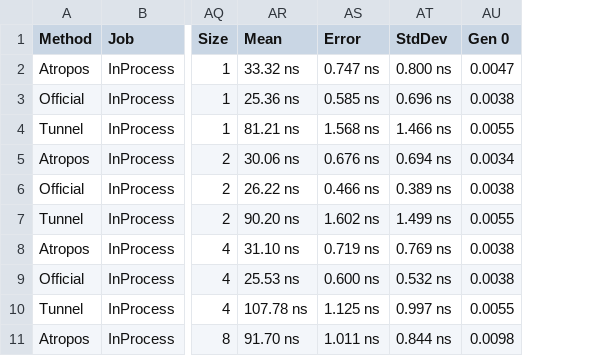
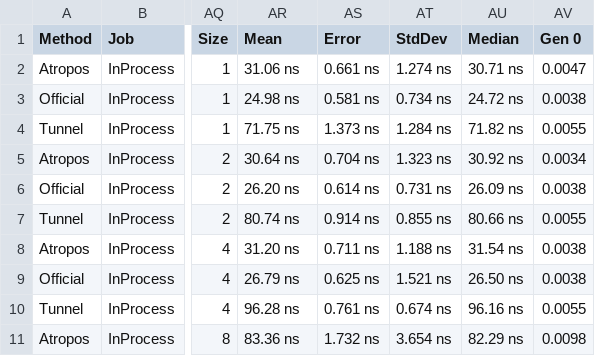
Before and after one commit to evilguest/atropos, a CSV file: Atropos.Benchmarks/BenchmarkDotNet.Artifacts/results/Atropos.Benchmarks.Deque.EnqueueInt-report.csv, drawn as a sheet; only a part is shown, gaps mark what is left out; the diff covers the shown part only; the diff names each change by its address in the sheet, - before the commit and + after, or states it on an @@ line.

Commit message:
Updating the benchmark results

```diff
--- a/Atropos.Benchmarks/BenchmarkDotNet.Artifacts/results/Atropos.Benchmarks.Deque.EnqueueInt-report.csv
+++ b/Atropos.Benchmarks/BenchmarkDotNet.Artifacts/results/Atropos.Benchmarks.Deque.EnqueueInt-report.csv
+column AU (Median), rows 2-11: 30.71 ns | 24.72 ns | 71.82 ns | 30.92 ns | 26.09 ns | 80.66 ns | 31.54 ns | 26.50 ns | 96.16 ns | 82.29 ns
-AR2 (Mean): 33.32 ns
+AR2 (Mean): 31.06 ns
-AS2 (Error): 0.747 ns
+AS2 (Error): 0.661 ns
-AT2 (StdDev): 0.800 ns
+AT2 (StdDev): 1.274 ns
-AR3 (Mean): 25.36 ns
+AR3 (Mean): 24.98 ns
-AS3 (Error): 0.585 ns
+AS3 (Error): 0.581 ns
-AT3 (StdDev): 0.696 ns
+AT3 (StdDev): 0.734 ns
-AR4 (Mean): 81.21 ns
+AR4 (Mean): 71.75 ns
-AS4 (Error): 1.568 ns
+AS4 (Error): 1.373 ns
-AT4 (StdDev): 1.466 ns
+AT4 (StdDev): 1.284 ns
-AR5 (Mean): 30.06 ns
+AR5 (Mean): 30.64 ns
-AS5 (Error): 0.676 ns
+AS5 (Error): 0.704 ns
-AT5 (StdDev): 0.694 ns
+AT5 (StdDev): 1.323 ns
-AR6 (Mean): 26.22 ns
+AR6 (Mean): 26.20 ns
-AS6 (Error): 0.466 ns
+AS6 (Error): 0.614 ns
-AT6 (StdDev): 0.389 ns
+AT6 (StdDev): 0.731 ns
-AR7 (Mean): 90.20 ns
+AR7 (Mean): 80.74 ns
-AS7 (Error): 1.602 ns
+AS7 (Error): 0.914 ns
-AT7 (StdDev): 1.499 ns
+AT7 (StdDev): 0.855 ns
-AR8 (Mean): 31.10 ns
+AR8 (Mean): 31.20 ns
-AS8 (Error): 0.719 ns
+AS8 (Error): 0.711 ns
-AT8 (StdDev): 0.769 ns
+AT8 (StdDev): 1.188 ns
-AR9 (Mean): 25.53 ns
+AR9 (Mean): 26.79 ns
-AS9 (Error): 0.600 ns
+AS9 (Error): 0.625 ns
-AT9 (StdDev): 0.532 ns
+AT9 (StdDev): 1.521 ns
-AR10 (Mean): 107.78 ns
+AR10 (Mean): 96.28 ns
-AS10 (Error): 1.125 ns
+AS10 (Error): 0.761 ns
-AT10 (StdDev): 0.997 ns
+AT10 (StdDev): 0.674 ns
-AR11 (Mean): 91.70 ns
+AR11 (Mean): 83.36 ns
-AS11 (Error): 1.011 ns
+AS11 (Error): 1.732 ns
-AT11 (StdDev): 0.844 ns
+AT11 (StdDev): 3.654 ns
```
Also changed, not shown: 115 edited cells elsewhere in this file.
